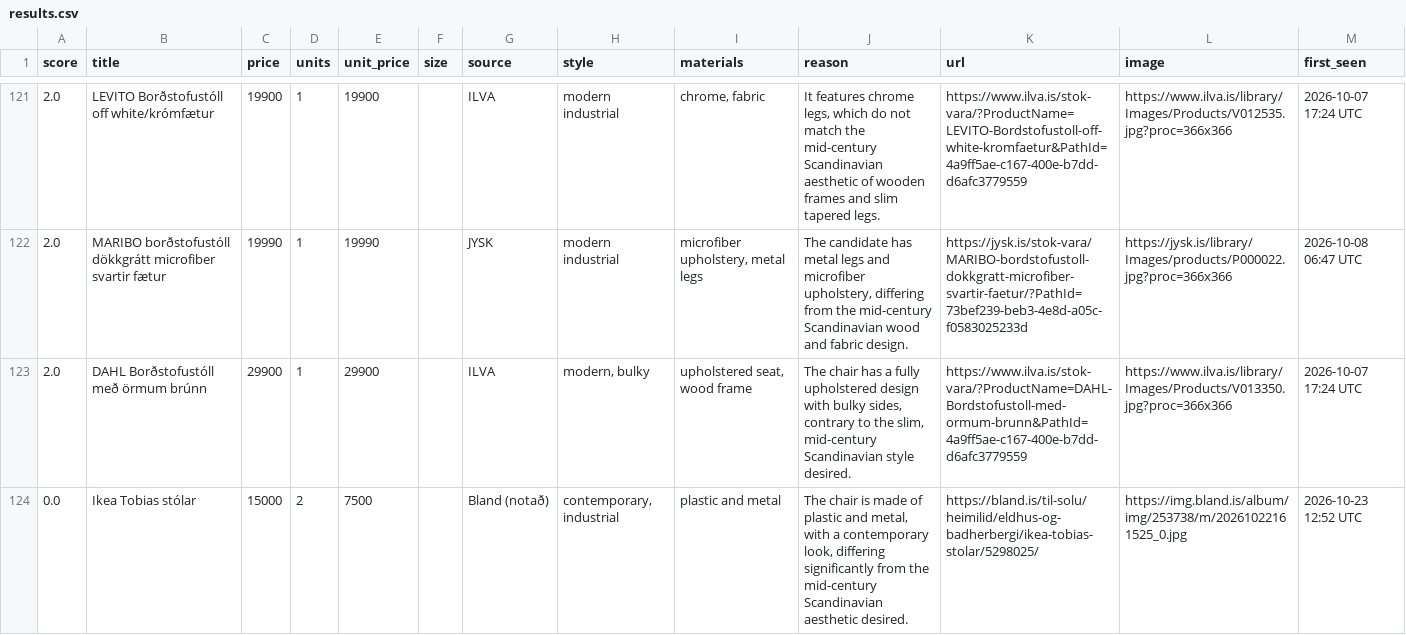
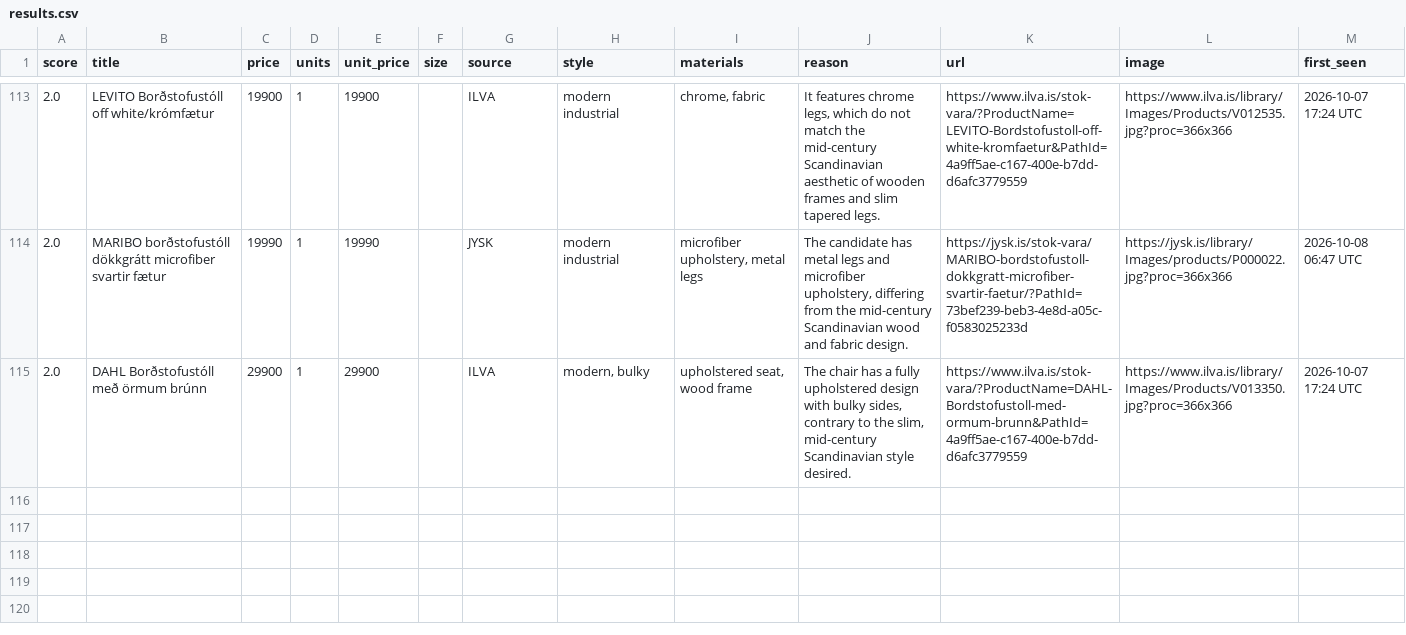
Before and after one commit to allitob/furniture-scout, a CSV file: data/dining-chair/results.csv, drawn as a sheet; only a part is shown, gaps mark what is left out; the diff covers the shown part only.

```diff
--- a/data/dining-chair/results.csv
+++ b/data/dining-chair/results.csv
@@ -123,2 +115 @@ score,title,price,units,unit_price,size,source,style,materials,reason,url,image,
 2.0,DAHL Borðstofustóll með örmum brúnn,29900,1,29900,,ILVA,"modern, bulky","upholstered seat, wood frame","The chair has a fully upholstered design with bulky sides, contrary to the slim, mid-century Scandinavian style desired.",https://www.ilva.is/stok-vara/?ProductName=DAHL-Bordstofustoll-med-ormum-brunn&PathId=4a9ff5ae-c167-400e-b7dd-d6afc3779559,https://www.ilva.is/library/Images/Products/V013350.jpg?proc=366x366,2026-10-07 17:24 UTC
-0.0,Ikea Tobias stólar,15000,2,7500,,Bland (notað),"contemporary, industrial",plastic and metal,"The chair is made of plastic and metal, with a contemporary look, differing significantly from the mid-century Scandinavian aesthetic desired.",https://bland.is/til-solu/heimilid/eldhus-og-badherbergi/ikea-tobias-stolar/5298025/,https://img.bland.is/album/img/253738/m/20261022161525_0.jpg,2026-10-23 12:52 UTC
```
Also changed, not shown: 8 removed rows elsewhere in this file, data/dining-table/results.csv, 9 other files.
